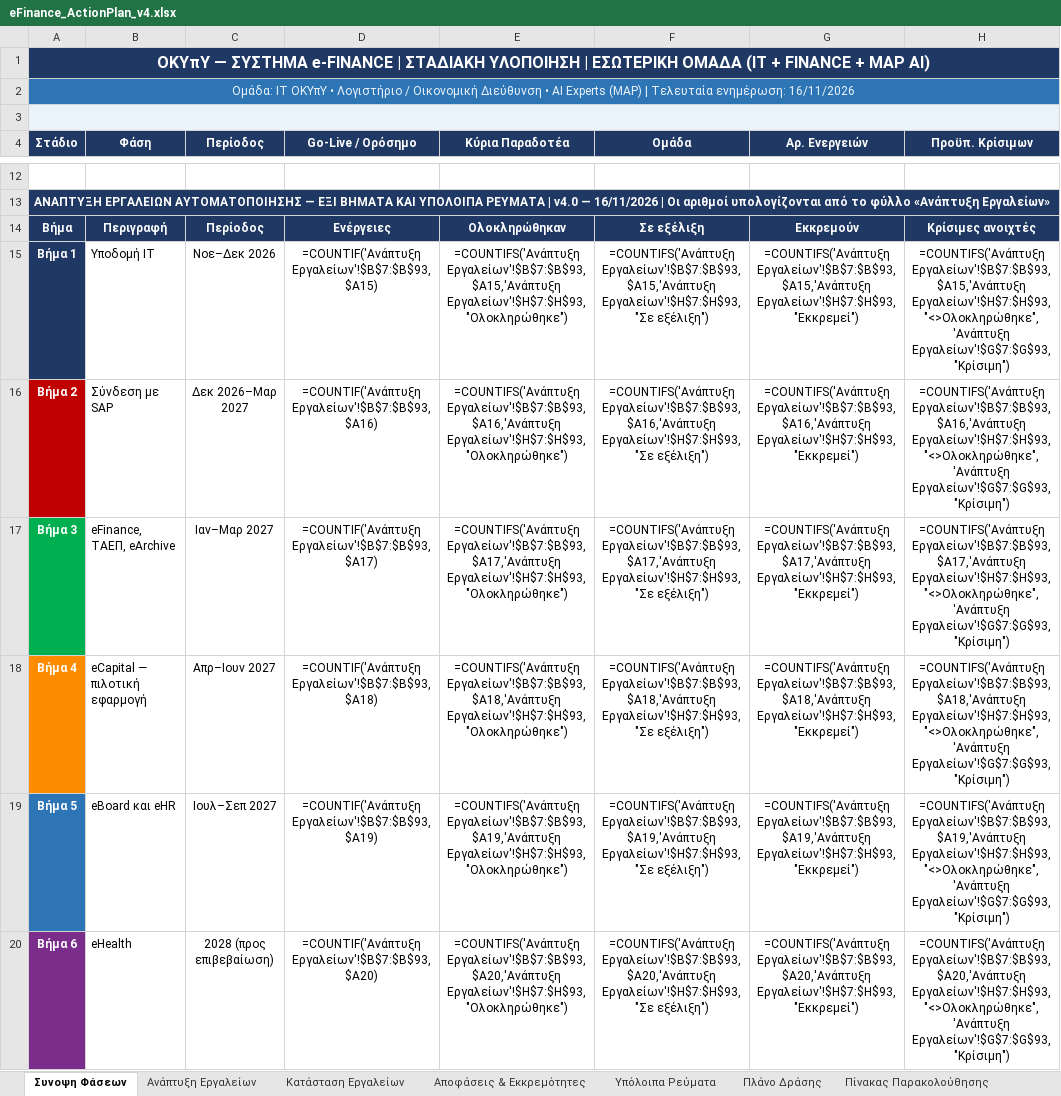
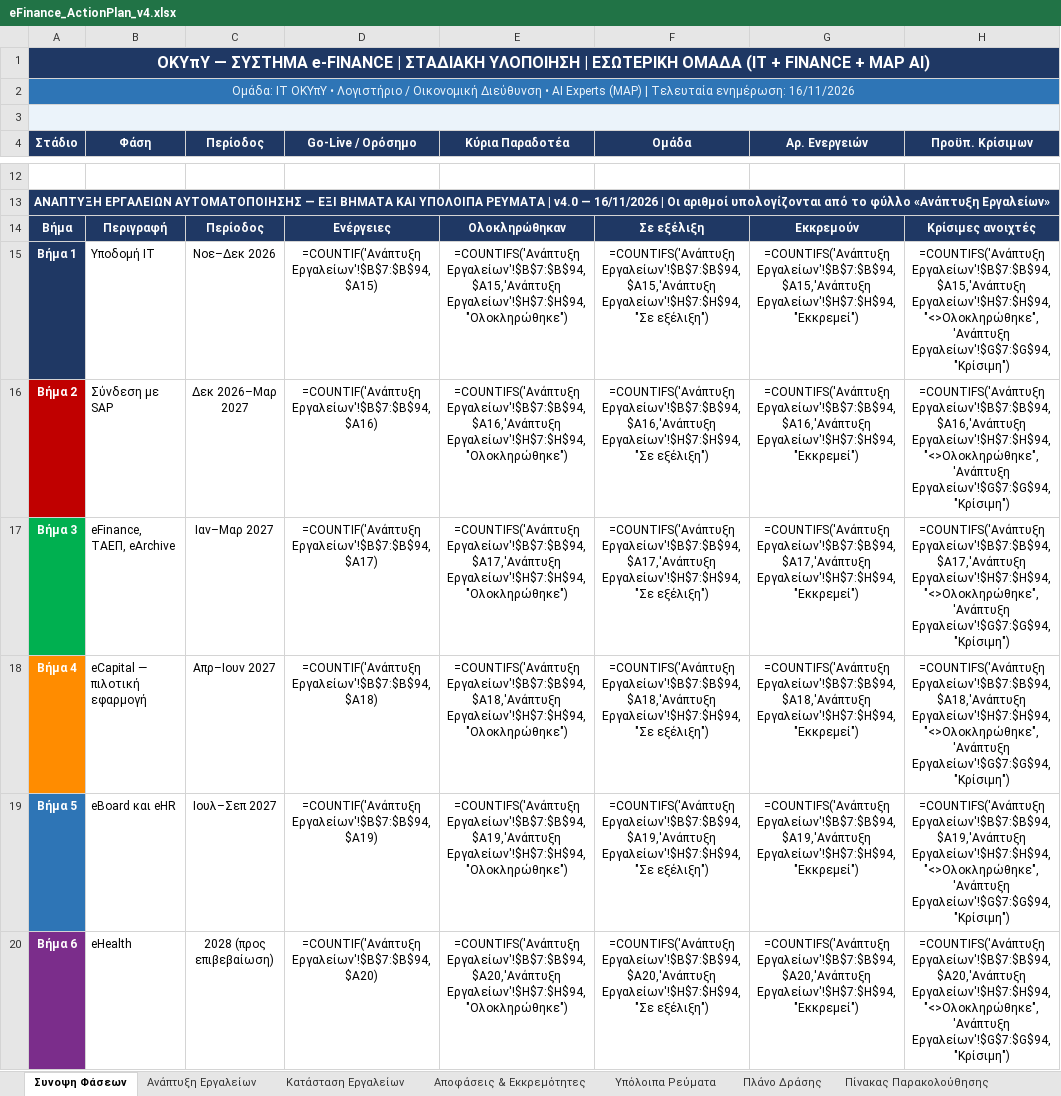
Before and after one commit to msouzou-debug/marsou, an Excel workbook: eFinance_ActionPlan_v4.xlsx, sheet Συνοψη Φάσεων, drawn as a sheet; only a part is shown, gaps mark what is left out; values as stored, in another font and other column widths than the file's, no borders; formulas without a stored value are shown as written; the diff covers the shown part only; the diff names each change by its address in the sheet, - before the commit and + after, or states it on an @@ line.

```diff
--- a/eFinance_ActionPlan_v4.xlsx (sheet Συνοψη Φάσεων)
+++ b/eFinance_ActionPlan_v4.xlsx (sheet Συνοψη Φάσεων)
-D15 (Go-Live / Ορόσημο): =COUNTIF('Ανάπτυξη Εργαλείων'!$B$7:$B$93,$A15)
+D15 (Go-Live / Ορόσημο): =COUNTIF('Ανάπτυξη Εργαλείων'!$B$7:$B$94,$A15)
-E15 (Κύρια Παραδοτέα): =COUNTIFS('Ανάπτυξη Εργαλείων'!$B$7:$B$93,$A15,'Ανάπτυξη Εργαλείων'!$H$7:$H$93,"Ολοκληρώθηκε")
+E15 (Κύρια Παραδοτέα): =COUNTIFS('Ανάπτυξη Εργαλείων'!$B$7:$B$94,$A15,'Ανάπτυξη Εργαλείων'!$H$7:$H$94,"Ολοκληρώθηκε")
-F15 (Ομάδα): =COUNTIFS('Ανάπτυξη Εργαλείων'!$B$7:$B$93,$A15,'Ανάπτυξη Εργαλείων'!$H$7:$H$93,"Σε εξέλιξη")
+F15 (Ομάδα): =COUNTIFS('Ανάπτυξη Εργαλείων'!$B$7:$B$94,$A15,'Ανάπτυξη Εργαλείων'!$H$7:$H$94,"Σε εξέλιξη")
-G15 (Αρ. Ενεργειών): =COUNTIFS('Ανάπτυξη Εργαλείων'!$B$7:$B$93,$A15,'Ανάπτυξη Εργαλείων'!$H$7:$H$93,"Εκκρεμεί")
+G15 (Αρ. Ενεργειών): =COUNTIFS('Ανάπτυξη Εργαλείων'!$B$7:$B$94,$A15,'Ανάπτυξη Εργαλείων'!$H$7:$H$94,"Εκκρεμεί")
-H15 (Προϋπ. Κρίσιμων): =COUNTIFS('Ανάπτυξη Εργαλείων'!$B$7:$B$93,$A15,'Ανάπτυξη Εργαλείων'!$H$7:$H$93,"<>Ολοκληρώθηκε",'Ανάπτυξη Εργαλείων'!$G$7:$G$93,"Κρίσιμη")
+H15 (Προϋπ. Κρίσιμων): =COUNTIFS('Ανάπτυξη Εργαλείων'!$B$7:$B$94,$A15,'Ανάπτυξη Εργαλείων'!$H$7:$H$94,"<>Ολοκληρώθηκε",'Ανάπτυξη Εργαλείων'!$G$7:$G$94,"Κρίσιμη")
-D16 (Go-Live / Ορόσημο): =COUNTIF('Ανάπτυξη Εργαλείων'!$B$7:$B$93,$A16)
+D16 (Go-Live / Ορόσημο): =COUNTIF('Ανάπτυξη Εργαλείων'!$B$7:$B$94,$A16)
-E16 (Κύρια Παραδοτέα): =COUNTIFS('Ανάπτυξη Εργαλείων'!$B$7:$B$93,$A16,'Ανάπτυξη Εργαλείων'!$H$7:$H$93,"Ολοκληρώθηκε")
+E16 (Κύρια Παραδοτέα): =COUNTIFS('Ανάπτυξη Εργαλείων'!$B$7:$B$94,$A16,'Ανάπτυξη Εργαλείων'!$H$7:$H$94,"Ολοκληρώθηκε")
-F16 (Ομάδα): =COUNTIFS('Ανάπτυξη Εργαλείων'!$B$7:$B$93,$A16,'Ανάπτυξη Εργαλείων'!$H$7:$H$93,"Σε εξέλιξη")
+F16 (Ομάδα): =COUNTIFS('Ανάπτυξη Εργαλείων'!$B$7:$B$94,$A16,'Ανάπτυξη Εργαλείων'!$H$7:$H$94,"Σε εξέλιξη")
-G16 (Αρ. Ενεργειών): =COUNTIFS('Ανάπτυξη Εργαλείων'!$B$7:$B$93,$A16,'Ανάπτυξη Εργαλείων'!$H$7:$H$93,"Εκκρεμεί")
+G16 (Αρ. Ενεργειών): =COUNTIFS('Ανάπτυξη Εργαλείων'!$B$7:$B$94,$A16,'Ανάπτυξη Εργαλείων'!$H$7:$H$94,"Εκκρεμεί")
-H16 (Προϋπ. Κρίσιμων): =COUNTIFS('Ανάπτυξη Εργαλείων'!$B$7:$B$93,$A16,'Ανάπτυξη Εργαλείων'!$H$7:$H$93,"<>Ολοκληρώθηκε",'Ανάπτυξη Εργαλείων'!$G$7:$G$93,"Κρίσιμη")
+H16 (Προϋπ. Κρίσιμων): =COUNTIFS('Ανάπτυξη Εργαλείων'!$B$7:$B$94,$A16,'Ανάπτυξη Εργαλείων'!$H$7:$H$94,"<>Ολοκληρώθηκε",'Ανάπτυξη Εργαλείων'!$G$7:$G$94,"Κρίσιμη")
-D17 (Go-Live / Ορόσημο): =COUNTIF('Ανάπτυξη Εργαλείων'!$B$7:$B$93,$A17)
+D17 (Go-Live / Ορόσημο): =COUNTIF('Ανάπτυξη Εργαλείων'!$B$7:$B$94,$A17)
-E17 (Κύρια Παραδοτέα): =COUNTIFS('Ανάπτυξη Εργαλείων'!$B$7:$B$93,$A17,'Ανάπτυξη Εργαλείων'!$H$7:$H$93,"Ολοκληρώθηκε")
+E17 (Κύρια Παραδοτέα): =COUNTIFS('Ανάπτυξη Εργαλείων'!$B$7:$B$94,$A17,'Ανάπτυξη Εργαλείων'!$H$7:$H$94,"Ολοκληρώθηκε")
-F17 (Ομάδα): =COUNTIFS('Ανάπτυξη Εργαλείων'!$B$7:$B$93,$A17,'Ανάπτυξη Εργαλείων'!$H$7:$H$93,"Σε εξέλιξη")
+F17 (Ομάδα): =COUNTIFS('Ανάπτυξη Εργαλείων'!$B$7:$B$94,$A17,'Ανάπτυξη Εργαλείων'!$H$7:$H$94,"Σε εξέλιξη")
-G17 (Αρ. Ενεργειών): =COUNTIFS('Ανάπτυξη Εργαλείων'!$B$7:$B$93,$A17,'Ανάπτυξη Εργαλείων'!$H$7:$H$93,"Εκκρεμεί")
+G17 (Αρ. Ενεργειών): =COUNTIFS('Ανάπτυξη Εργαλείων'!$B$7:$B$94,$A17,'Ανάπτυξη Εργαλείων'!$H$7:$H$94,"Εκκρεμεί")
-H17 (Προϋπ. Κρίσιμων): =COUNTIFS('Ανάπτυξη Εργαλείων'!$B$7:$B$93,$A17,'Ανάπτυξη Εργαλείων'!$H$7:$H$93,"<>Ολοκληρώθηκε",'Ανάπτυξη Εργαλείων'!$G$7:$G$93,"Κρίσιμη")
+H17 (Προϋπ. Κρίσιμων): =COUNTIFS('Ανάπτυξη Εργαλείων'!$B$7:$B$94,$A17,'Ανάπτυξη Εργαλείων'!$H$7:$H$94,"<>Ολοκληρώθηκε",'Ανάπτυξη Εργαλείων'!$G$7:$G$94,"Κρίσιμη")
-D18 (Go-Live / Ορόσημο): =COUNTIF('Ανάπτυξη Εργαλείων'!$B$7:$B$93,$A18)
+D18 (Go-Live / Ορόσημο): =COUNTIF('Ανάπτυξη Εργαλείων'!$B$7:$B$94,$A18)
-E18 (Κύρια Παραδοτέα): =COUNTIFS('Ανάπτυξη Εργαλείων'!$B$7:$B$93,$A18,'Ανάπτυξη Εργαλείων'!$H$7:$H$93,"Ολοκληρώθηκε")
+E18 (Κύρια Παραδοτέα): =COUNTIFS('Ανάπτυξη Εργαλείων'!$B$7:$B$94,$A18,'Ανάπτυξη Εργαλείων'!$H$7:$H$94,"Ολοκληρώθηκε")
-F18 (Ομάδα): =COUNTIFS('Ανάπτυξη Εργαλείων'!$B$7:$B$93,$A18,'Ανάπτυξη Εργαλείων'!$H$7:$H$93,"Σε εξέλιξη")
+F18 (Ομάδα): =COUNTIFS('Ανάπτυξη Εργαλείων'!$B$7:$B$94,$A18,'Ανάπτυξη Εργαλείων'!$H$7:$H$94,"Σε εξέλιξη")
-G18 (Αρ. Ενεργειών): =COUNTIFS('Ανάπτυξη Εργαλείων'!$B$7:$B$93,$A18,'Ανάπτυξη Εργαλείων'!$H$7:$H$93,"Εκκρεμεί")
+G18 (Αρ. Ενεργειών): =COUNTIFS('Ανάπτυξη Εργαλείων'!$B$7:$B$94,$A18,'Ανάπτυξη Εργαλείων'!$H$7:$H$94,"Εκκρεμεί")
-H18 (Προϋπ. Κρίσιμων): =COUNTIFS('Ανάπτυξη Εργαλείων'!$B$7:$B$93,$A18,'Ανάπτυξη Εργαλείων'!$H$7:$H$93,"<>Ολοκληρώθηκε",'Ανάπτυξη Εργαλείων'!$G$7:$G$93,"Κρίσιμη")
+H18 (Προϋπ. Κρίσιμων): =COUNTIFS('Ανάπτυξη Εργαλείων'!$B$7:$B$94,$A18,'Ανάπτυξη Εργαλείων'!$H$7:$H$94,"<>Ολοκληρώθηκε",'Ανάπτυξη Εργαλείων'!$G$7:$G$94,"Κρίσιμη")
-D19 (Go-Live / Ορόσημο): =COUNTIF('Ανάπτυξη Εργαλείων'!$B$7:$B$93,$A19)
+D19 (Go-Live / Ορόσημο): =COUNTIF('Ανάπτυξη Εργαλείων'!$B$7:$B$94,$A19)
-E19 (Κύρια Παραδοτέα): =COUNTIFS('Ανάπτυξη Εργαλείων'!$B$7:$B$93,$A19,'Ανάπτυξη Εργαλείων'!$H$7:$H$93,"Ολοκληρώθηκε")
+E19 (Κύρια Παραδοτέα): =COUNTIFS('Ανάπτυξη Εργαλείων'!$B$7:$B$94,$A19,'Ανάπτυξη Εργαλείων'!$H$7:$H$94,"Ολοκληρώθηκε")
-F19 (Ομάδα): =COUNTIFS('Ανάπτυξη Εργαλείων'!$B$7:$B$93,$A19,'Ανάπτυξη Εργαλείων'!$H$7:$H$93,"Σε εξέλιξη")
+F19 (Ομάδα): =COUNTIFS('Ανάπτυξη Εργαλείων'!$B$7:$B$94,$A19,'Ανάπτυξη Εργαλείων'!$H$7:$H$94,"Σε εξέλιξη")
-G19 (Αρ. Ενεργειών): =COUNTIFS('Ανάπτυξη Εργαλείων'!$B$7:$B$93,$A19,'Ανάπτυξη Εργαλείων'!$H$7:$H$93,"Εκκρεμεί")
+G19 (Αρ. Ενεργειών): =COUNTIFS('Ανάπτυξη Εργαλείων'!$B$7:$B$94,$A19,'Ανάπτυξη Εργαλείων'!$H$7:$H$94,"Εκκρεμεί")
-H19 (Προϋπ. Κρίσιμων): =COUNTIFS('Ανάπτυξη Εργαλείων'!$B$7:$B$93,$A19,'Ανάπτυξη Εργαλείων'!$H$7:$H$93,"<>Ολοκληρώθηκε",'Ανάπτυξη Εργαλείων'!$G$7:$G$93,"Κρίσιμη")
+H19 (Προϋπ. Κρίσιμων): =COUNTIFS('Ανάπτυξη Εργαλείων'!$B$7:$B$94,$A19,'Ανάπτυξη Εργαλείων'!$H$7:$H$94,"<>Ολοκληρώθηκε",'Ανάπτυξη Εργαλείων'!$G$7:$G$94,"Κρίσιμη")
-D20 (Go-Live / Ορόσημο): =COUNTIF('Ανάπτυξη Εργαλείων'!$B$7:$B$93,$A20)
+D20 (Go-Live / Ορόσημο): =COUNTIF('Ανάπτυξη Εργαλείων'!$B$7:$B$94,$A20)
-E20 (Κύρια Παραδοτέα): =COUNTIFS('Ανάπτυξη Εργαλείων'!$B$7:$B$93,$A20,'Ανάπτυξη Εργαλείων'!$H$7:$H$93,"Ολοκληρώθηκε")
+E20 (Κύρια Παραδοτέα): =COUNTIFS('Ανάπτυξη Εργαλείων'!$B$7:$B$94,$A20,'Ανάπτυξη Εργαλείων'!$H$7:$H$94,"Ολοκληρώθηκε")
-F20 (Ομάδα): =COUNTIFS('Ανάπτυξη Εργαλείων'!$B$7:$B$93,$A20,'Ανάπτυξη Εργαλείων'!$H$7:$H$93,"Σε εξέλιξη")
+F20 (Ομάδα): =COUNTIFS('Ανάπτυξη Εργαλείων'!$B$7:$B$94,$A20,'Ανάπτυξη Εργαλείων'!$H$7:$H$94,"Σε εξέλιξη")
-G20 (Αρ. Ενεργειών): =COUNTIFS('Ανάπτυξη Εργαλείων'!$B$7:$B$93,$A20,'Ανάπτυξη Εργαλείων'!$H$7:$H$93,"Εκκρεμεί")
+G20 (Αρ. Ενεργειών): =COUNTIFS('Ανάπτυξη Εργαλείων'!$B$7:$B$94,$A20,'Ανάπτυξη Εργαλείων'!$H$7:$H$94,"Εκκρεμεί")
-H20 (Προϋπ. Κρίσιμων): =COUNTIFS('Ανάπτυξη Εργαλείων'!$B$7:$B$93,$A20,'Ανάπτυξη Εργαλείων'!$H$7:$H$93,"<>Ολοκληρώθηκε",'Ανάπτυξη Εργαλείων'!$G$7:$G$93,"Κρίσιμη")
+H20 (Προϋπ. Κρίσιμων): =COUNTIFS('Ανάπτυξη Εργαλείων'!$B$7:$B$94,$A20,'Ανάπτυξη Εργαλείων'!$H$7:$H$94,"<>Ολοκληρώθηκε",'Ανάπτυξη Εργαλείων'!$G$7:$G$94,"Κρίσιμη")
```
Also changed, not shown: 6 edited cells elsewhere in this sheet, sheet Κατάσταση Εργαλείων, sheet Ανάπτυξη Εργαλείων, sheet Αποφάσεις & Εκκρεμότητες.
